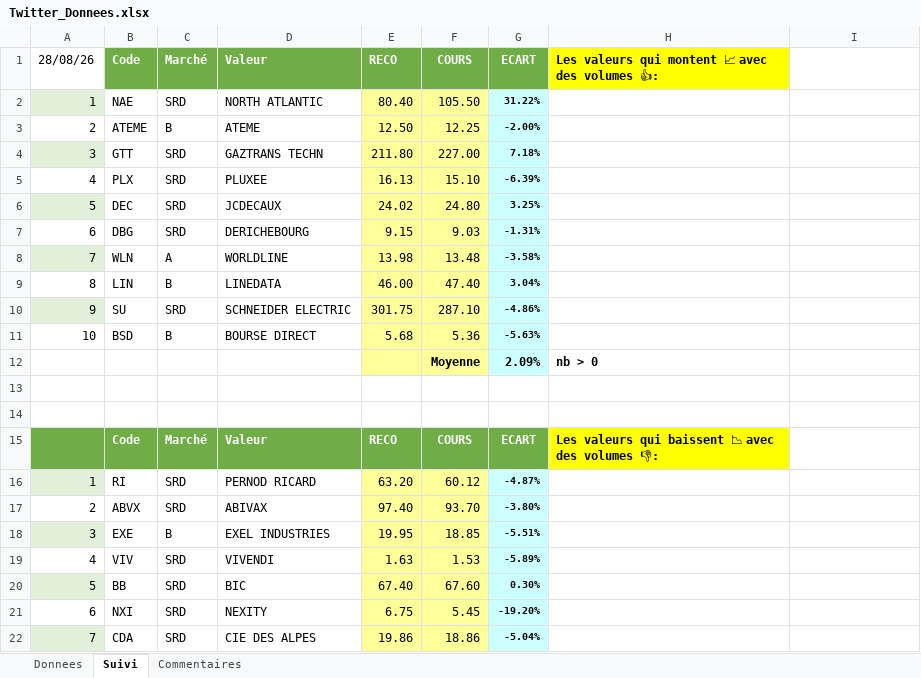
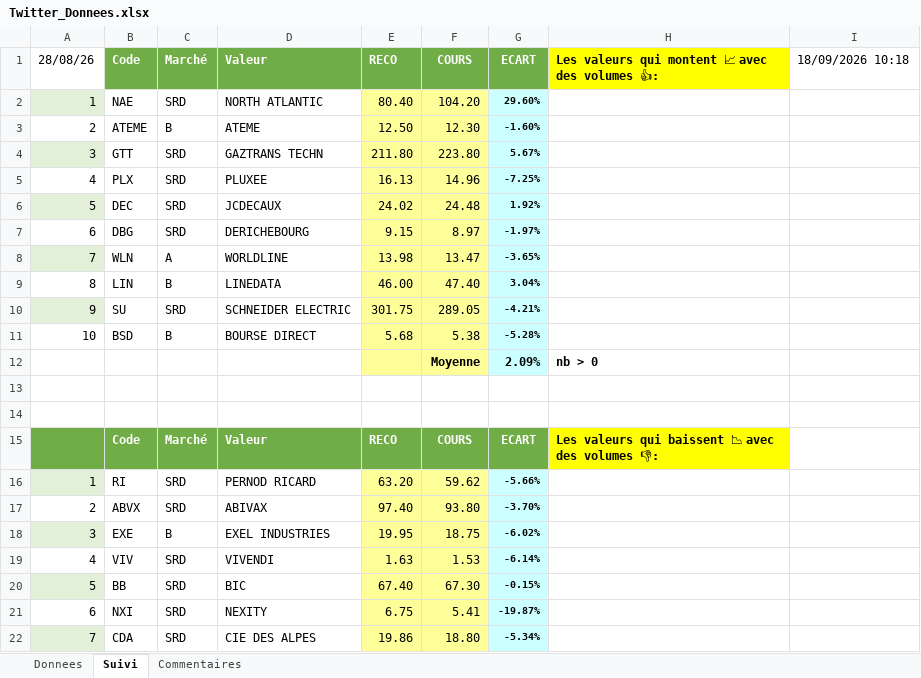
Before and after one commit to Charly33436/Swing_Trading, an Excel workbook: Twitter_Donnees.xlsx, sheet Suivi, drawn as a sheet; only a part is shown; values as stored, in another font and other column widths than the file's, no borders; conditional formats not drawn; the diff covers the shown part only; the diff names each change by its address in the sheet, - before the commit and + after, or states it on an @@ line.

Commit message:
Mise à jour cours (Snapshot) - 2026-09-18 10:18

```diff
--- a/Twitter_Donnees.xlsx (sheet Suivi)
+++ b/Twitter_Donnees.xlsx (sheet Suivi)
-I1: (empty)
+I1: 18/09/2026 10:18
-F2: 105.50
+F2: 104.20
-G2: 31.22%
+G2: 29.60%
-F3: 12.25
+F3: 12.30
-G3: -2.00%
+G3: -1.60%
-F4: 227.00
+F4: 223.80
-G4: 7.18%
+G4: 5.67%
-F5: 15.10
+F5: 14.96
-G5: -6.39%
+G5: -7.25%
-F6: 24.80
+F6: 24.48
-G6: 3.25%
+G6: 1.92%
-F7: 9.03
+F7: 8.97
-G7: -1.31%
+G7: -1.97%
-F8: 13.48
+F8: 13.47
-G8: -3.58%
+G8: -3.65%
-F10: 287.10
+F10: 289.05
-G10: -4.86%
+G10: -4.21%
-F11: 5.36
+F11: 5.38
-G11: -5.63%
+G11: -5.28%
-F16: 60.12
+F16: 59.62
-G16: -4.87%
+G16: -5.66%
-F17: 93.70
+F17: 93.80
-G17: -3.80%
+G17: -3.70%
-F18: 18.85
+F18: 18.75
-G18: -5.51%
+G18: -6.02%
-G19: -5.89%
+G19: -6.14%
-F20: 67.60
+F20: 67.30
-G20: 0.30%
+G20: -0.15%
-F21: 5.45
+F21: 5.41
-G21: -19.20%
+G21: -19.87%
-F22: 18.86
+F22: 18.80
-G22: -5.04%
+G22: -5.34%
```
Also changed, not shown: 33 edited cells elsewhere in this sheet, sheet Donnees.
